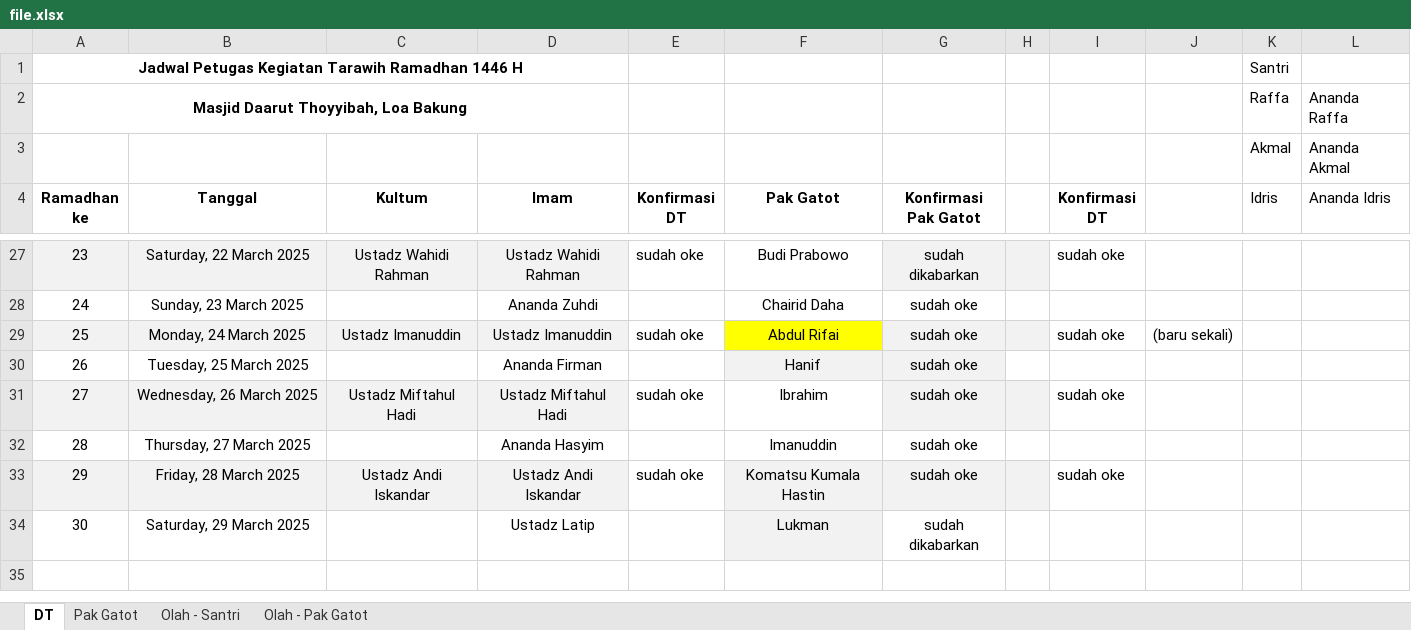
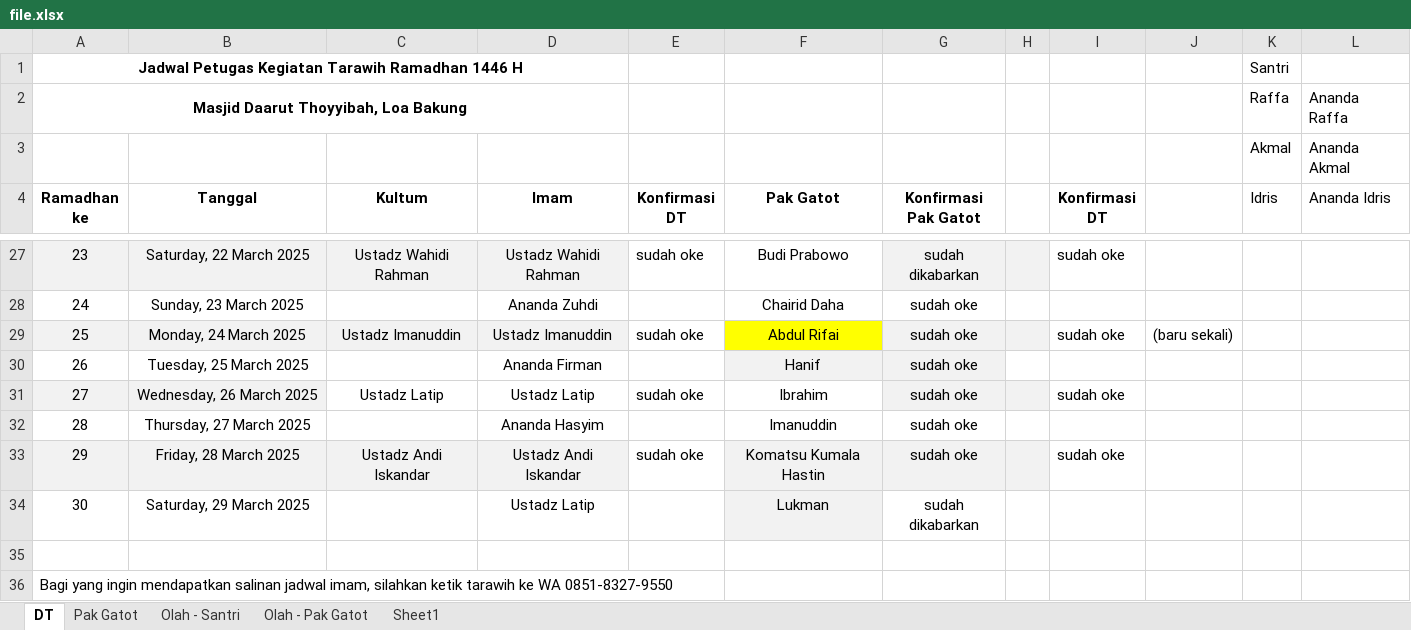
Before and after one commit to mzaini30/jadwal-imam-tarawih, an Excel workbook: file.xlsx, sheet DT, drawn as a sheet; only a part is shown, gaps mark what is left out; values as stored, in another font and other column widths than the file's, no borders; the diff names each change by its address in the sheet, - before the commit and + after, or states it on an @@ line.

```diff
--- a/file.xlsx (sheet DT)
+++ b/file.xlsx (sheet DT)
+sheet tab: Sheet1
-C31 (Kultum): Ustadz Miftahul Hadi
+C31 (Kultum): Ustadz Latip
-C31:D31 fill: #F2F2F2
+C31:D31 fill: none
-D31 (Imam): Ustadz Miftahul Hadi
+D31 (Imam): Ustadz Latip
+row 35: (empty)
+row 36: Bagi yang ingin mendapatkan salinan jadwal imam, silahkan ketik tarawih ke WA 0851-8327-9550
```
Also changed, not shown: 1 other file.
